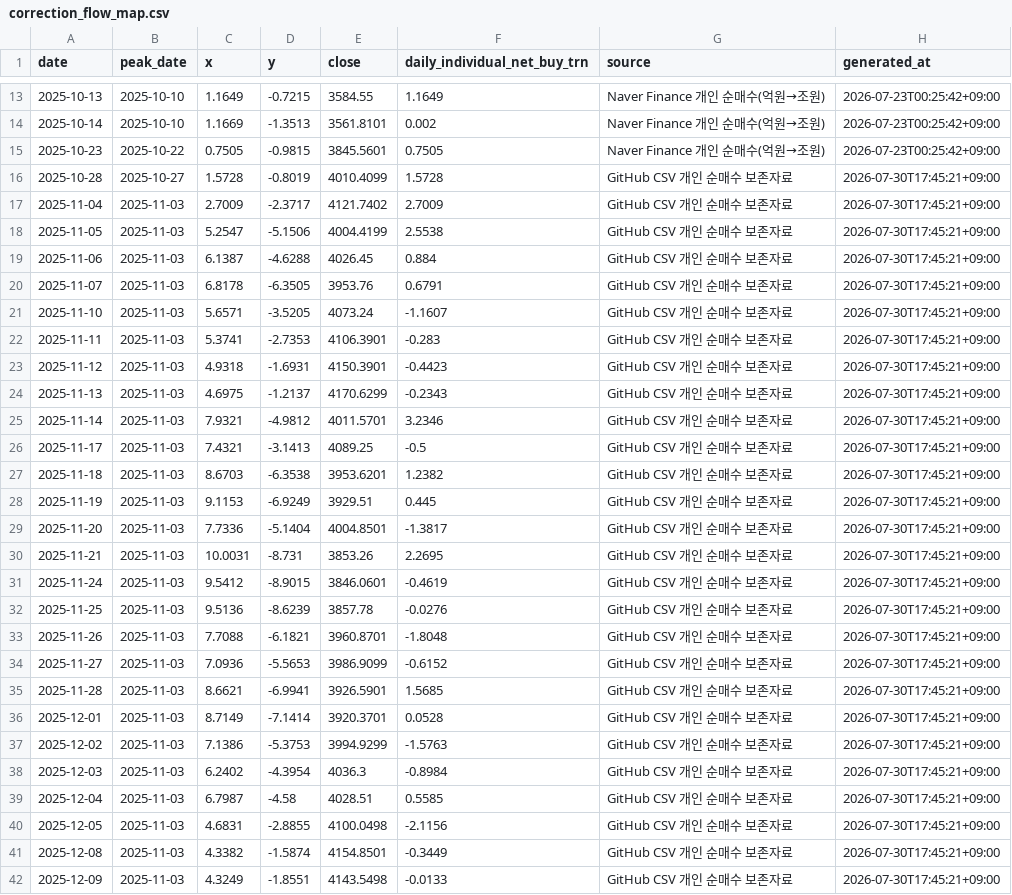
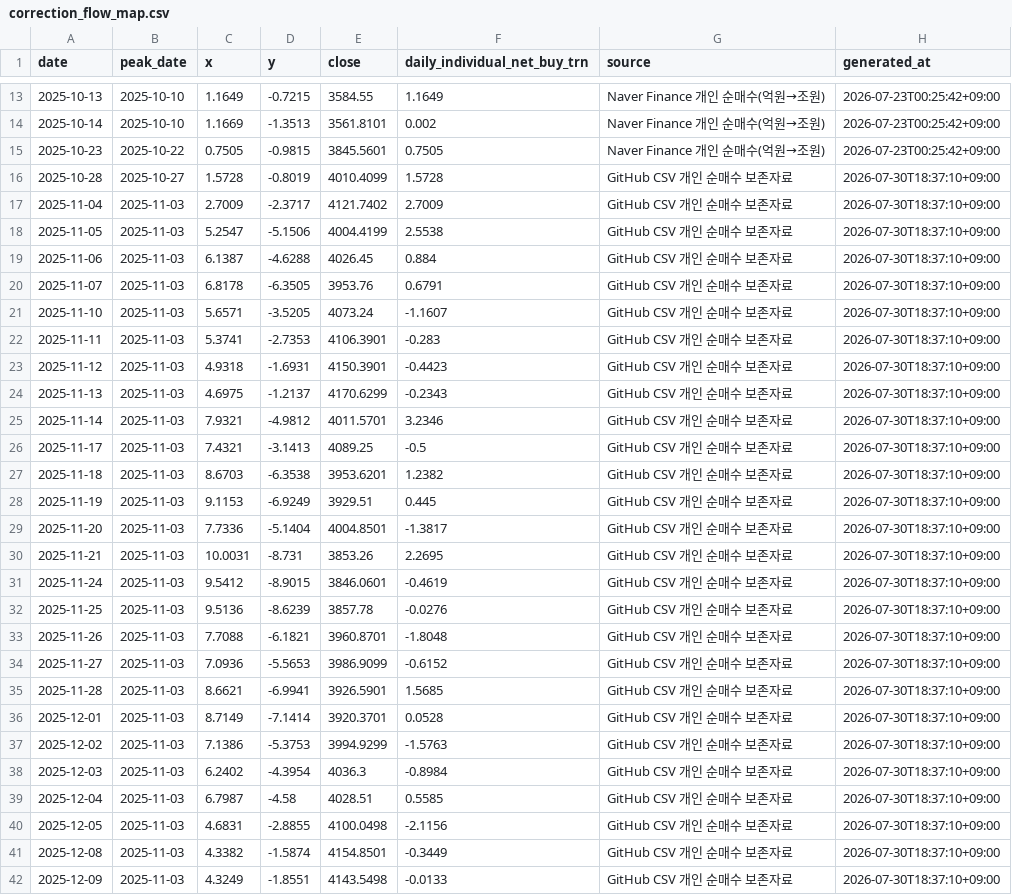
Before and after one commit to JungMin-4287/global-macro-korea-regime-dashboard, a CSV file: docs/data/correction_flow_map.csv, drawn as a sheet; only a part is shown, gaps mark what is left out; the diff covers the shown part only.

```diff
--- a/docs/data/correction_flow_map.csv
+++ b/docs/data/correction_flow_map.csv
@@ -15,28 +15,28 @@
 2025-10-23,2025-10-22,0.7505,-0.9815,3845.5601,0.7505,Naver Finance 개인 순매수(억원→조원),2026-07-23T00:25:42+09:00
-2025-10-28,2025-10-27,1.5728,-0.8019,4010.4099,1.5728,GitHub CSV 개인 순매수 보존자료,2026-07-30T17:45:21+09:00
-2025-11-04,2025-11-03,2.7009,-2.3717,4121.7402,2.7009,GitHub CSV 개인 순매수 보존자료,2026-07-30T17:45:21+09:00
-2025-11-05,2025-11-03,5.2547,-5.1506,4004.4199,2.5538,GitHub CSV 개인 순매수 보존자료,2026-07-30T17:45:21+09:00
-2025-11-06,2025-11-03,6.1387,-4.6288,4026.45,0.884,GitHub CSV 개인 순매수 보존자료,2026-07-30T17:45:21+09:00
-2025-11-07,2025-11-03,6.8178,-6.3505,3953.76,0.6791,GitHub CSV 개인 순매수 보존자료,2026-07-30T17:45:21+09:00
-2025-11-10,2025-11-03,5.6571,-3.5205,4073.24,-1.1607,GitHub CSV 개인 순매수 보존자료,2026-07-30T17:45:21+09:00
-2025-11-11,2025-11-03,5.3741,-2.7353,4106.3901,-0.283,GitHub CSV 개인 순매수 보존자료,2026-07-30T17:45:21+09:00
-2025-11-12,2025-11-03,4.9318,-1.6931,4150.3901,-0.4423,GitHub CSV 개인 순매수 보존자료,2026-07-30T17:45:21+09:00
-2025-11-13,2025-11-03,4.6975,-1.2137,4170.6299,-0.2343,GitHub CSV 개인 순매수 보존자료,2026-07-30T17:45:21+09:00
-2025-11-14,2025-11-03,7.9321,-4.9812,4011.5701,3.2346,GitHub CSV 개인 순매수 보존자료,2026-07-30T17:45:21+09:00
-2025-11-17,2025-11-03,7.4321,-3.1413,4089.25,-0.5,GitHub CSV 개인 순매수 보존자료,2026-07-30T17:45:21+09:00
-2025-11-18,2025-11-03,8.6703,-6.3538,3953.6201,1.2382,GitHub CSV 개인 순매수 보존자료,2026-07-30T17:45:21+09:00
-2025-11-19,2025-11-03,9.1153,-6.9249,3929.51,0.445,GitHub CSV 개인 순매수 보존자료,2026-07-30T17:45:21+09:00
-2025-11-20,2025-11-03,7.7336,-5.1404,4004.8501,-1.3817,GitHub CSV 개인 순매수 보존자료,2026-07-30T17:45:21+09:00
-2025-11-21,2025-11-03,10.0031,-8.731,3853.26,2.2695,GitHub CSV 개인 순매수 보존자료,2026-07-30T17:45:21+09:00
-2025-11-24,2025-11-03,9.5412,-8.9015,3846.0601,-0.4619,GitHub CSV 개인 순매수 보존자료,2026-07-30T17:45:21+09:00
-2025-11-25,2025-11-03,9.5136,-8.6239,3857.78,-0.0276,GitHub CSV 개인 순매수 보존자료,2026-07-30T17:45:21+09:00
-2025-11-26,2025-11-03,7.7088,-6.1821,3960.8701,-1.8048,GitHub CSV 개인 순매수 보존자료,2026-07-30T17:45:21+09:00
-2025-11-27,2025-11-03,7.0936,-5.5653,3986.9099,-0.6152,GitHub CSV 개인 순매수 보존자료,2026-07-30T17:45:21+09:00
-2025-11-28,2025-11-03,8.6621,-6.9941,3926.5901,1.5685,GitHub CSV 개인 순매수 보존자료,2026-07-30T17:45:21+09:00
-2025-12-01,2025-11-03,8.7149,-7.1414,3920.3701,0.0528,GitHub CSV 개인 순매수 보존자료,2026-07-30T17:45:21+09:00
-2025-12-02,2025-11-03,7.1386,-5.3753,3994.9299,-1.5763,GitHub CSV 개인 순매수 보존자료,2026-07-30T17:45:21+09:00
-2025-12-03,2025-11-03,6.2402,-4.3954,4036.3,-0.8984,GitHub CSV 개인 순매수 보존자료,2026-07-30T17:45:21+09:00
-2025-12-04,2025-11-03,6.7987,-4.58,4028.51,0.5585,GitHub CSV 개인 순매수 보존자료,2026-07-30T17:45:21+09:00
-2025-12-05,2025-11-03,4.6831,-2.8855,4100.0498,-2.1156,GitHub CSV 개인 순매수 보존자료,2026-07-30T17:45:21+09:00
-2025-12-08,2025-11-03,4.3382,-1.5874,4154.8501,-0.3449,GitHub CSV 개인 순매수 보존자료,2026-07-30T17:45:21+09:00
-2025-12-09,2025-11-03,4.3249,-1.8551,4143.5498,-0.0133,GitHub CSV 개인 순매수 보존자료,2026-07-30T17:45:21+09:00
+2025-10-28,2025-10-27,1.5728,-0.8019,4010.4099,1.5728,GitHub CSV 개인 순매수 보존자료,2026-07-30T18:37:10+09:00
+2025-11-04,2025-11-03,2.7009,-2.3717,4121.7402,2.7009,GitHub CSV 개인 순매수 보존자료,2026-07-30T18:37:10+09:00
+2025-11-05,2025-11-03,5.2547,-5.1506,4004.4199,2.5538,GitHub CSV 개인 순매수 보존자료,2026-07-30T18:37:10+09:00
+2025-11-06,2025-11-03,6.1387,-4.6288,4026.45,0.884,GitHub CSV 개인 순매수 보존자료,2026-07-30T18:37:10+09:00
+2025-11-07,2025-11-03,6.8178,-6.3505,3953.76,0.6791,GitHub CSV 개인 순매수 보존자료,2026-07-30T18:37:10+09:00
+2025-11-10,2025-11-03,5.6571,-3.5205,4073.24,-1.1607,GitHub CSV 개인 순매수 보존자료,2026-07-30T18:37:10+09:00
+2025-11-11,2025-11-03,5.3741,-2.7353,4106.3901,-0.283,GitHub CSV 개인 순매수 보존자료,2026-07-30T18:37:10+09:00
+2025-11-12,2025-11-03,4.9318,-1.6931,4150.3901,-0.4423,GitHub CSV 개인 순매수 보존자료,2026-07-30T18:37:10+09:00
+2025-11-13,2025-11-03,4.6975,-1.2137,4170.6299,-0.2343,GitHub CSV 개인 순매수 보존자료,2026-07-30T18:37:10+09:00
+2025-11-14,2025-11-03,7.9321,-4.9812,4011.5701,3.2346,GitHub CSV 개인 순매수 보존자료,2026-07-30T18:37:10+09:00
+2025-11-17,2025-11-03,7.4321,-3.1413,4089.25,-0.5,GitHub CSV 개인 순매수 보존자료,2026-07-30T18:37:10+09:00
+2025-11-18,2025-11-03,8.6703,-6.3538,3953.6201,1.2382,GitHub CSV 개인 순매수 보존자료,2026-07-30T18:37:10+09:00
+2025-11-19,2025-11-03,9.1153,-6.9249,3929.51,0.445,GitHub CSV 개인 순매수 보존자료,2026-07-30T18:37:10+09:00
+2025-11-20,2025-11-03,7.7336,-5.1404,4004.8501,-1.3817,GitHub CSV 개인 순매수 보존자료,2026-07-30T18:37:10+09:00
+2025-11-21,2025-11-03,10.0031,-8.731,3853.26,2.2695,GitHub CSV 개인 순매수 보존자료,2026-07-30T18:37:10+09:00
+2025-11-24,2025-11-03,9.5412,-8.9015,3846.0601,-0.4619,GitHub CSV 개인 순매수 보존자료,2026-07-30T18:37:10+09:00
+2025-11-25,2025-11-03,9.5136,-8.6239,3857.78,-0.0276,GitHub CSV 개인 순매수 보존자료,2026-07-30T18:37:10+09:00
+2025-11-26,2025-11-03,7.7088,-6.1821,3960.8701,-1.8048,GitHub CSV 개인 순매수 보존자료,2026-07-30T18:37:10+09:00
+2025-11-27,2025-11-03,7.0936,-5.5653,3986.9099,-0.6152,GitHub CSV 개인 순매수 보존자료,2026-07-30T18:37:10+09:00
+2025-11-28,2025-11-03,8.6621,-6.9941,3926.5901,1.5685,GitHub CSV 개인 순매수 보존자료,2026-07-30T18:37:10+09:00
+2025-12-01,2025-11-03,8.7149,-7.1414,3920.3701,0.0528,GitHub CSV 개인 순매수 보존자료,2026-07-30T18:37:10+09:00
+2025-12-02,2025-11-03,7.1386,-5.3753,3994.9299,-1.5763,GitHub CSV 개인 순매수 보존자료,2026-07-30T18:37:10+09:00
+2025-12-03,2025-11-03,6.2402,-4.3954,4036.3,-0.8984,GitHub CSV 개인 순매수 보존자료,2026-07-30T18:37:10+09:00
+2025-12-04,2025-11-03,6.7987,-4.58,4028.51,0.5585,GitHub CSV 개인 순매수 보존자료,2026-07-30T18:37:10+09:00
+2025-12-05,2025-11-03,4.6831,-2.8855,4100.0498,-2.1156,GitHub CSV 개인 순매수 보존자료,2026-07-30T18:37:10+09:00
+2025-12-08,2025-11-03,4.3382,-1.5874,4154.8501,-0.3449,GitHub CSV 개인 순매수 보존자료,2026-07-30T18:37:10+09:00
+2025-12-09,2025-11-03,4.3249,-1.8551,4143.5498,-0.0133,GitHub CSV 개인 순매수 보존자료,2026-07-30T18:37:10+09:00
```
Also changed, not shown: 99 edited cells elsewhere in this file, docs/data/daily_archive.csv, docs/data/foreign_net_buy_history.csv, 4 other files.
